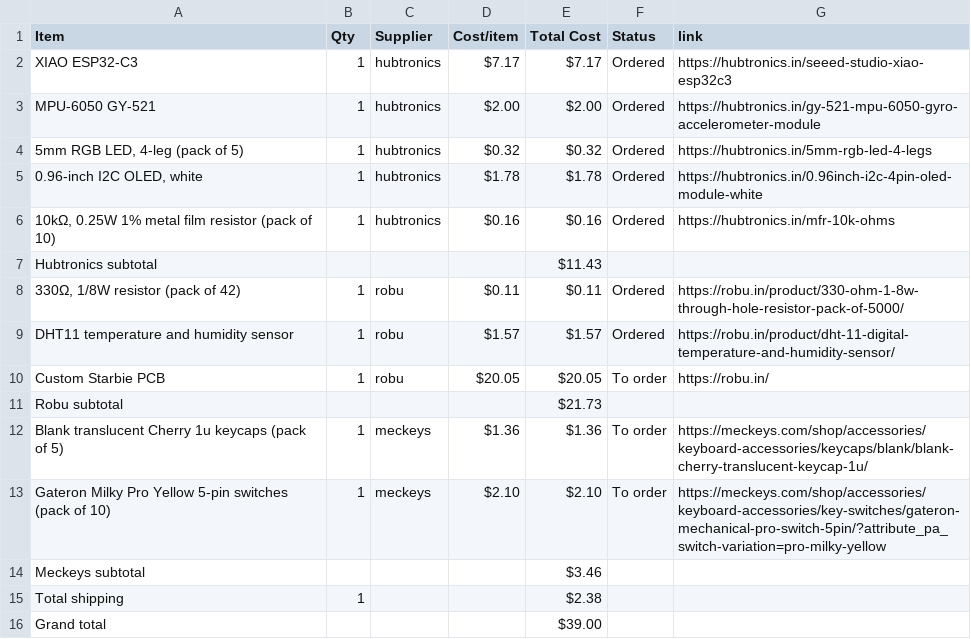
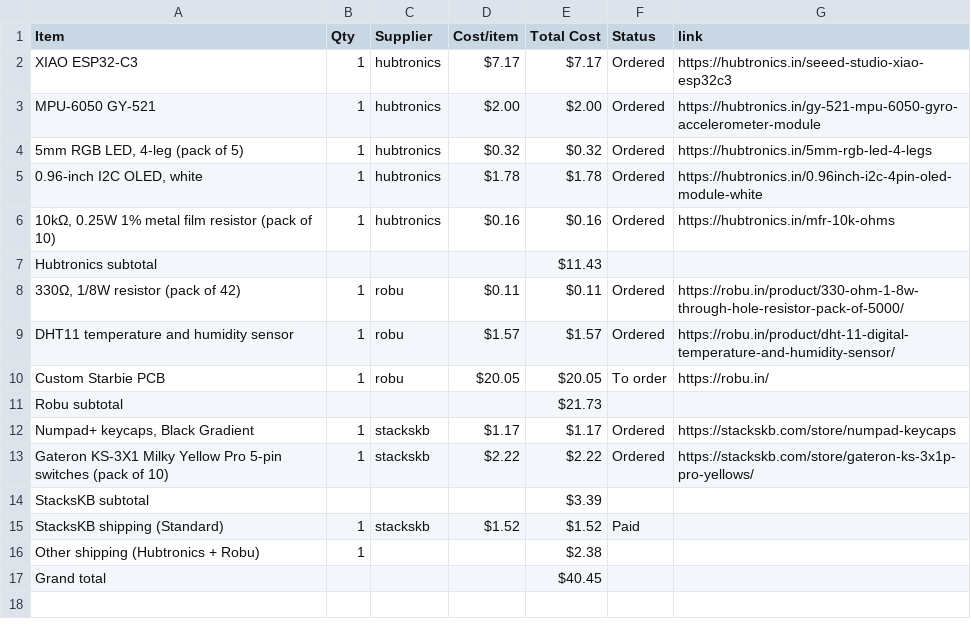
Before and after one commit to Senvor/Starbie, a CSV file: BOM.csv, drawn as a sheet.

Commit message:
BOM: StacksKB keycaps + Milky Yellow Pro switches ordered (replaces Meckeys)

```diff
--- a/BOM.csv
+++ b/BOM.csv
@@ -11,6 +11,7 @@ Custom Starbie PCB,1,robu,$20.05,$20.05,To order,https://robu.in/
 Robu subtotal,,,,$21.73,,
-Blank translucent Cherry 1u keycaps (pack of 5),1,meckeys,$1.36,$1.36,To order,https://meckeys.com/shop/accessories/keyboard-accessories/keycaps/blank/blank-cherry-translucent-keycap-1u/
-Gateron Milky Pro Yellow 5-pin switches (pack of 10),1,meckeys,$2.10,$2.10,To order,https://meckeys.com/shop/accessories/keyboard-accessories/key-switches/gateron-mechanical-pro-switch-5pin/?attribute_pa_switch-variation=pro-milky-yellow
-Meckeys subtotal,,,,$3.46,,
-Total shipping,1,,,$2.38,,
-Grand total,,,,$39.00,,
+"Numpad+ keycaps, Black Gradient",1,stackskb,$1.17,$1.17,Ordered,https://stackskb.com/store/numpad-keycaps
+Gateron KS-3X1 Milky Yellow Pro 5-pin switches (pack of 10),1,stackskb,$2.22,$2.22,Ordered,https://stackskb.com/store/gateron-ks-3x1p-pro-yellows/
+StacksKB subtotal,,,,$3.39,,
+StacksKB shipping (Standard),1,stackskb,$1.52,$1.52,Paid,
+Other shipping (Hubtronics + Robu),1,,,$2.38,,
+Grand total,,,,$40.45,,
```
Also changed, not shown: 1 other file.
